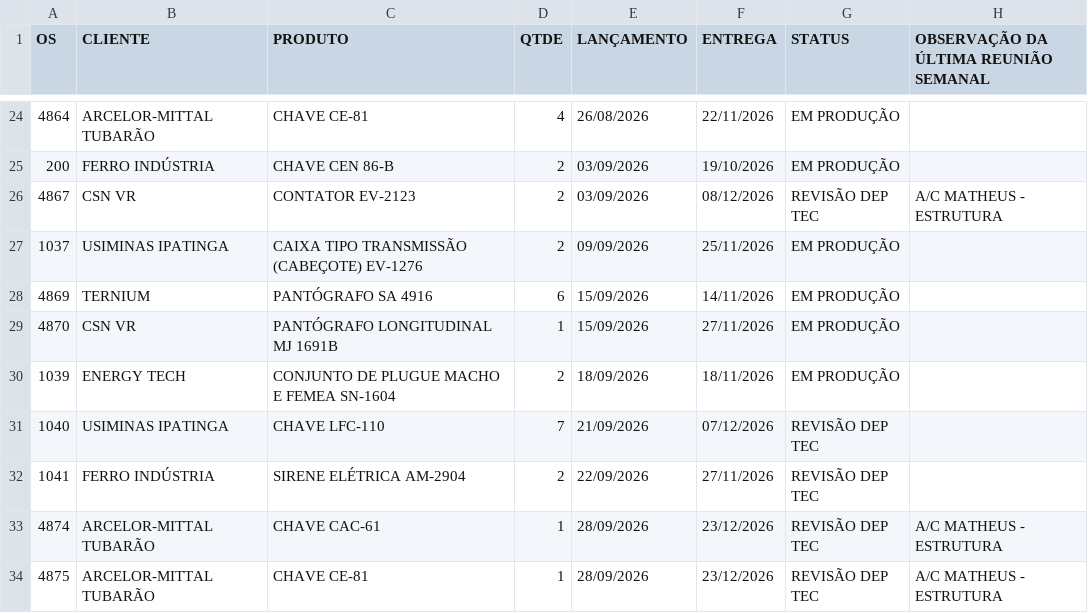
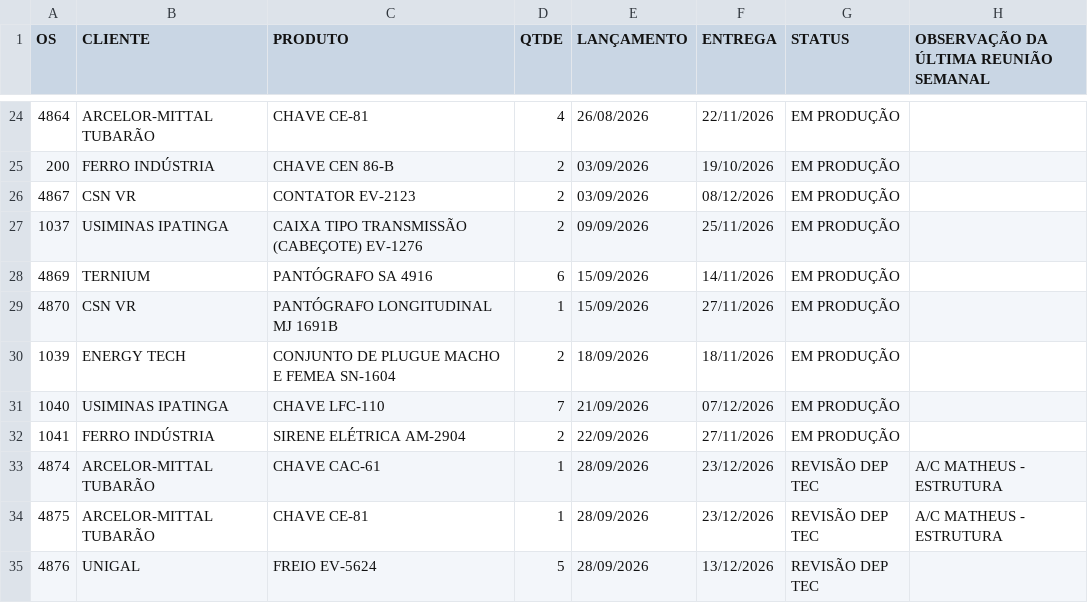
Before and after one commit to MatheusFuccio/controle-producao-v3, a CSV file: dados.csv, drawn as a sheet; only a part is shown, gaps mark what is left out; the shorter side is filled out with more unchanged rows.

Commit message:
Add files via upload

```diff
--- a/dados.csv
+++ b/dados.csv
@@ -25,3 +25,3 @@
 200;FERRO INDÚSTRIA;CHAVE CEN 86-B;2;03/09/2026;19/10/2026;EM PRODUÇÃO;
-4867;CSN VR;CONTATOR EV-2123;2;03/09/2026;08/12/2026;REVISÃO DEP TEC;A/C MATHEUS - ESTRUTURA
+4867;CSN VR;CONTATOR EV-2123;2;03/09/2026;08/12/2026;EM PRODUÇÃO;
 1037;USIMINAS IPATINGA;CAIXA TIPO TRANSMISSÃO (CABEÇOTE) EV-1276;2;09/09/2026;25/11/2026;EM PRODUÇÃO;
@@ -30,4 +30,4 @@
 1039;ENERGY TECH;CONJUNTO DE PLUGUE MACHO E FEMEA SN-1604;2;18/09/2026;18/11/2026;EM PRODUÇÃO;
-1040;USIMINAS IPATINGA;CHAVE LFC-110;7;21/09/2026;07/12/2026;REVISÃO DEP TEC;
-1041;FERRO INDÚSTRIA;SIRENE ELÉTRICA AM-2904;2;22/09/2026;27/11/2026;REVISÃO DEP TEC;
+1040;USIMINAS IPATINGA;CHAVE LFC-110;7;21/09/2026;07/12/2026;EM PRODUÇÃO;
+1041;FERRO INDÚSTRIA;SIRENE ELÉTRICA AM-2904;2;22/09/2026;27/11/2026;EM PRODUÇÃO;
 4874;ARCELOR-MITTAL TUBARÃO;CHAVE CAC-61;1;28/09/2026;23/12/2026;REVISÃO DEP TEC;A/C MATHEUS - ESTRUTURA
```
